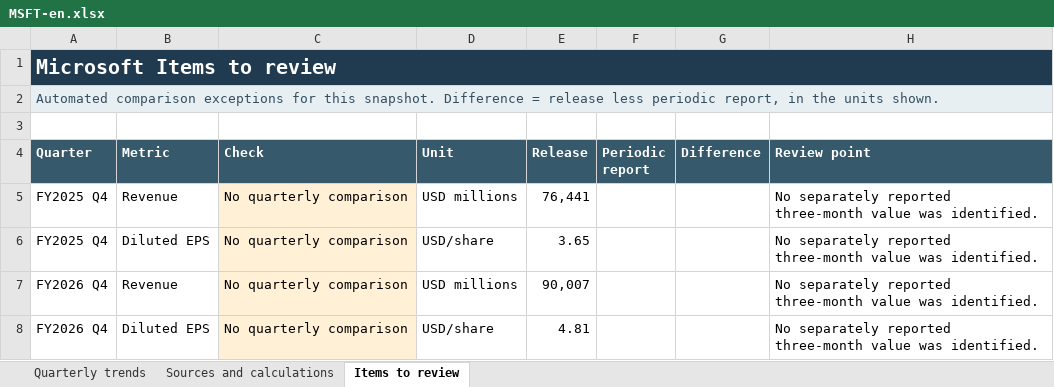
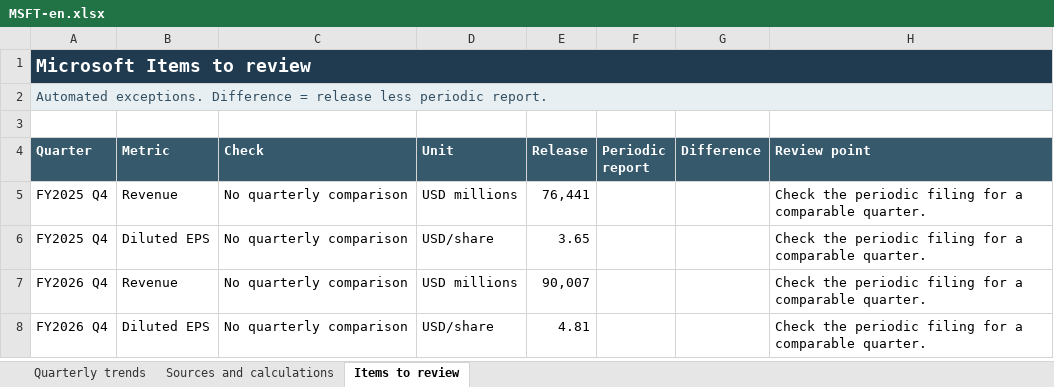
Before and after one commit to nha6ki/CompanyDisclosureMonitor, an Excel workbook: pages/reports/MSFT-en.xlsx, sheet Items to review, drawn as a sheet; values as stored, in another font and other column widths than the file's, no borders; the diff names each change by its address in the sheet, - before the commit and + after, or states it on an @@ line.

```diff
--- a/pages/reports/MSFT-en.xlsx (sheet Items to review)
+++ b/pages/reports/MSFT-en.xlsx (sheet Items to review)
@@ A1 text size: smaller @@
-A2 (Quarter): Automated comparison exceptions for this snapshot. Difference = release less periodic report, in the units shown.
+A2 (Quarter): Automated exceptions. Difference = release less periodic report.
-C5:C8 fill: #FFF0D6
+C5:C8 fill: none
-H5:H8 (Review point): No separately reported three-month value was identified.
+H5:H8 (Review point): Check the periodic filing for a comparable quarter.
```
Also changed, not shown: sheet Sources and calculations, sheet Quarterly trends, formulas that keep their value, pages/reports/AAPL-en.xlsx, pages/reports/AMZN-en.xlsx, 14 other files.
